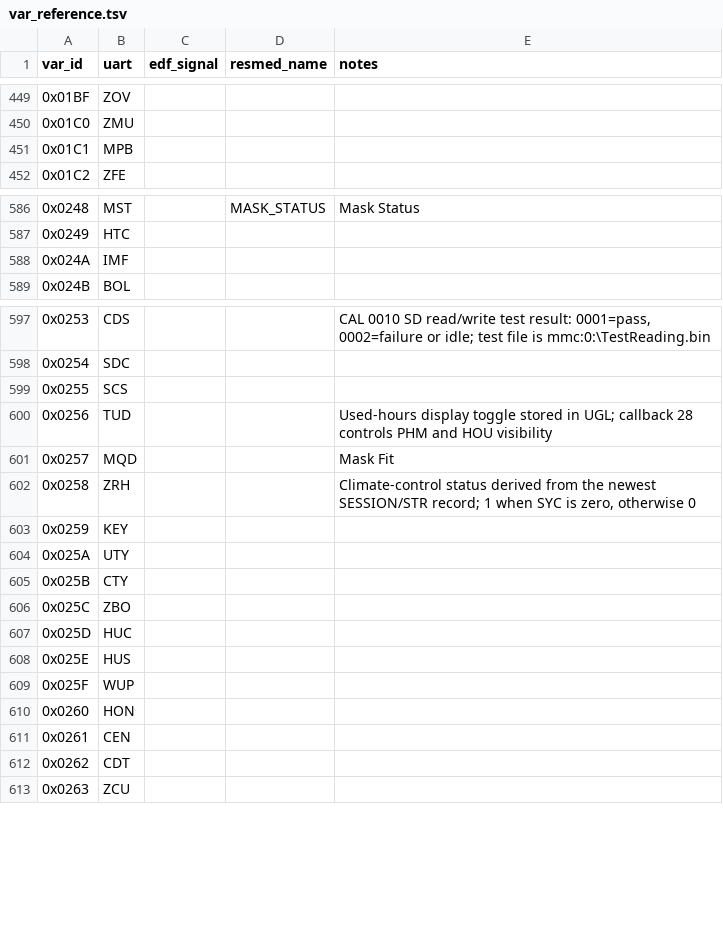
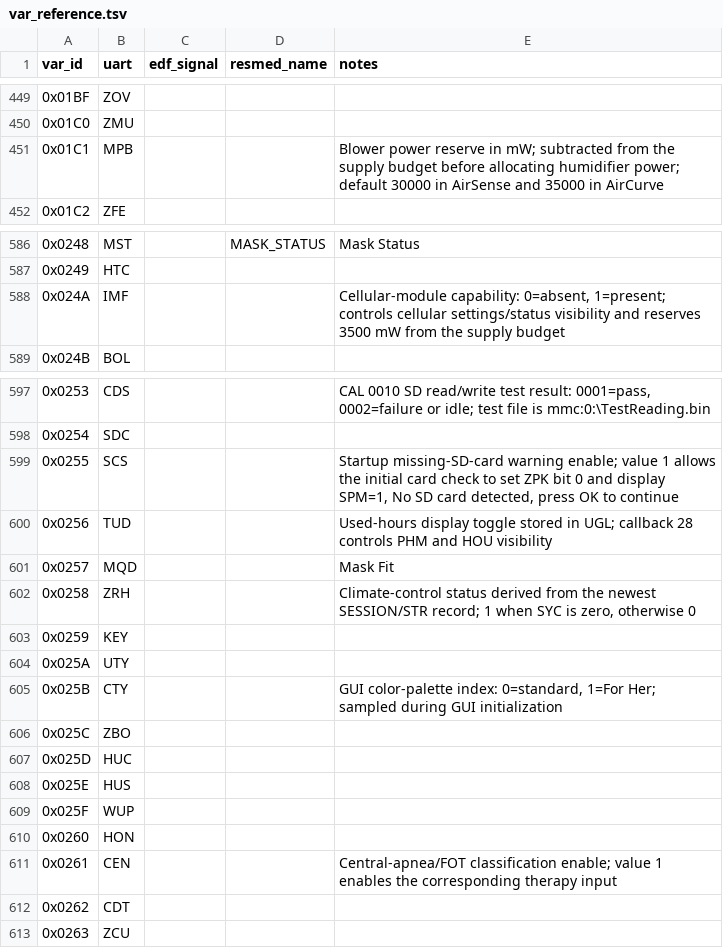
Before and after one commit to Plantucha/airbreak-plus, a TSV file: docs/var_reference.tsv, drawn as a sheet; only a part is shown, gaps mark what is left out; the diff covers the shown part only.

Commit message:
as10: update var reference: GUI, power, event and startup-message variables

```diff
--- a/docs/var_reference.tsv
+++ b/docs/var_reference.tsv
@@ -450,3 +450,3 @@ var_id	uart	edf_signal	resmed_name	notes
 0x01C0	ZMU			
-0x01C1	MPB			
+0x01C1	MPB			Blower power reserve in mW; subtracted from the supply budget before allocating humidifier power; default 30000 in AirSense and 35000 in AirCurve
 0x01C2	ZFE			
@@ -587,3 +587,3 @@ var_id	uart	edf_signal	resmed_name	notes
 0x0249	HTC			
-0x024A	IMF			
+0x024A	IMF			Cellular-module capability: 0=absent, 1=present; controls cellular settings/status visibility and reserves 3500 mW from the supply budget
 0x024B	BOL			
@@ -598,3 +598,3 @@ var_id	uart	edf_signal	resmed_name	notes
 0x0254	SDC			
-0x0255	SCS			
+0x0255	SCS			Startup missing-SD-card warning enable; value 1 allows the initial card check to set ZPK bit 0 and display SPM=1, No SD card detected, press OK to continue
 0x0256	TUD			Used-hours display toggle stored in UGL; callback 28 controls PHM and HOU visibility
@@ -604,3 +604,3 @@ var_id	uart	edf_signal	resmed_name	notes
 0x025A	UTY			
-0x025B	CTY			
+0x025B	CTY			GUI color-palette index: 0=standard, 1=For Her; sampled during GUI initialization
 0x025C	ZBO			
@@ -610,3 +610,3 @@ var_id	uart	edf_signal	resmed_name	notes
 0x0260	HON			
-0x0261	CEN			
+0x0261	CEN			Central-apnea/FOT classification enable; value 1 enables the corresponding therapy input
 0x0262	CDT			
```
Also changed, not shown: 12 edited cells elsewhere in this file.
